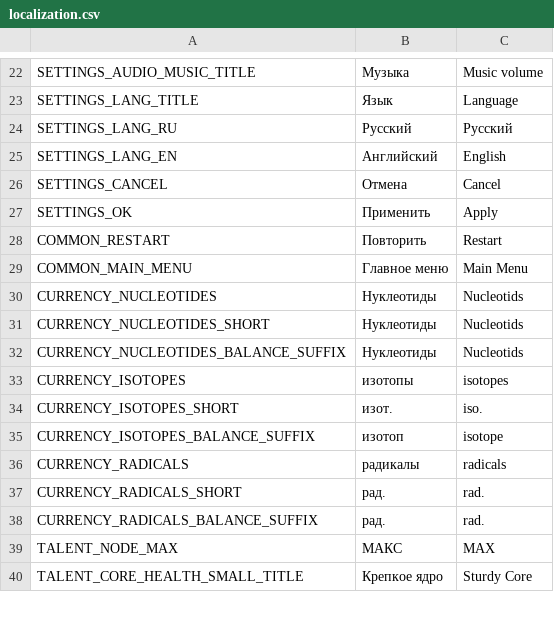
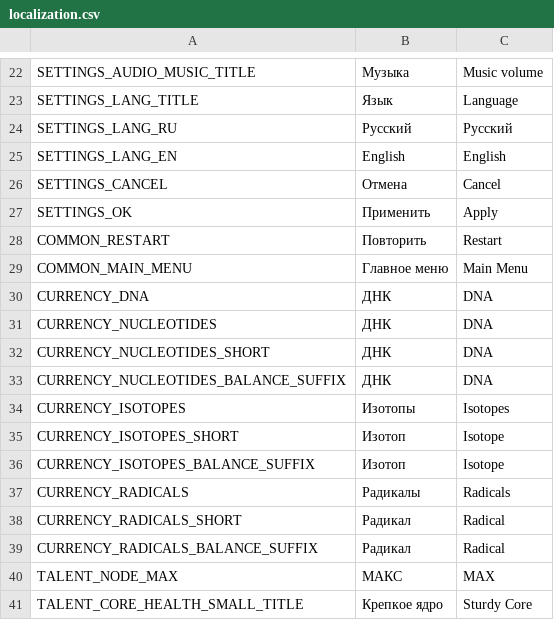
Before and after one commit to PunkGagarin/gamedevtv-jam-2026-atomic_connection, a CSV file: Assets/_Project/Resources/LocalizationFile/localization.csv, drawn as a sheet; only a part is shown, gaps mark what is left out.

Commit message:
fixed currency labels;

```diff
--- a/Assets/_Project/Resources/LocalizationFile/localization.csv
+++ b/Assets/_Project/Resources/LocalizationFile/localization.csv
@@ -24,3 +24,3 @@ SETTINGS_LANG_TITLE,Язык,Language
 SETTINGS_LANG_RU,Русский,Русский
-SETTINGS_LANG_EN,Английский,English
+SETTINGS_LANG_EN,English,English
 SETTINGS_CANCEL,Отмена,Cancel
@@ -29,11 +29,12 @@ COMMON_RESTART,Повторить,Restart
 COMMON_MAIN_MENU,Главное меню,Main Menu
-CURRENCY_NUCLEOTIDES,Нуклеотиды,Nucleotids
-CURRENCY_NUCLEOTIDES_SHORT,Нуклеотиды,Nucleotids
-CURRENCY_NUCLEOTIDES_BALANCE_SUFFIX, Нуклеотиды, Nucleotids
-CURRENCY_ISOTOPES,изотопы,isotopes
-CURRENCY_ISOTOPES_SHORT,изот.,iso.
-CURRENCY_ISOTOPES_BALANCE_SUFFIX, изотоп, isotope
-CURRENCY_RADICALS,радикалы,radicals
-CURRENCY_RADICALS_SHORT,рад.,rad.
-CURRENCY_RADICALS_BALANCE_SUFFIX, рад., rad.
+CURRENCY_DNA,ДНК,DNA
+CURRENCY_NUCLEOTIDES,ДНК,DNA
+CURRENCY_NUCLEOTIDES_SHORT,ДНК,DNA
+CURRENCY_NUCLEOTIDES_BALANCE_SUFFIX,ДНК,DNA
+CURRENCY_ISOTOPES,Изотопы,Isotopes
+CURRENCY_ISOTOPES_SHORT,Изотоп,Isotope
+CURRENCY_ISOTOPES_BALANCE_SUFFIX,Изотоп,Isotope
+CURRENCY_RADICALS,Радикалы,Radicals
+CURRENCY_RADICALS_SHORT,Радикал,Radical
+CURRENCY_RADICALS_BALANCE_SUFFIX,Радикал,Radical
 TALENT_NODE_MAX,МАКС,MAX
```
Also changed, not shown: 2 other files.
